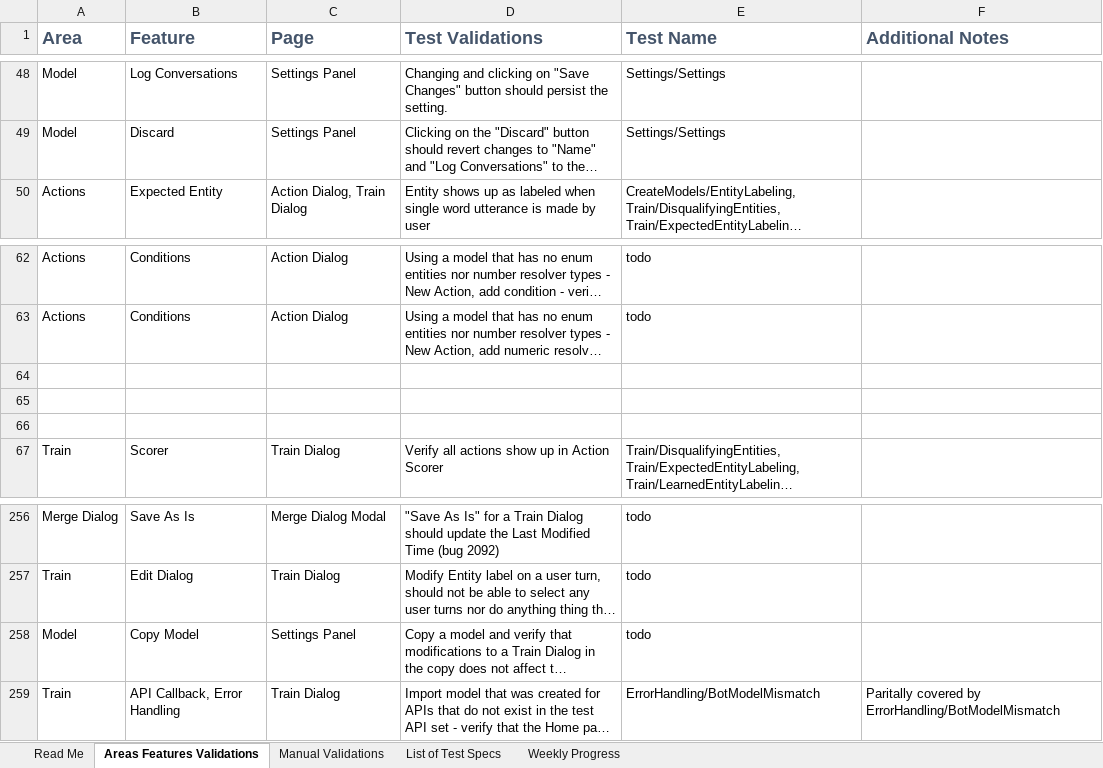
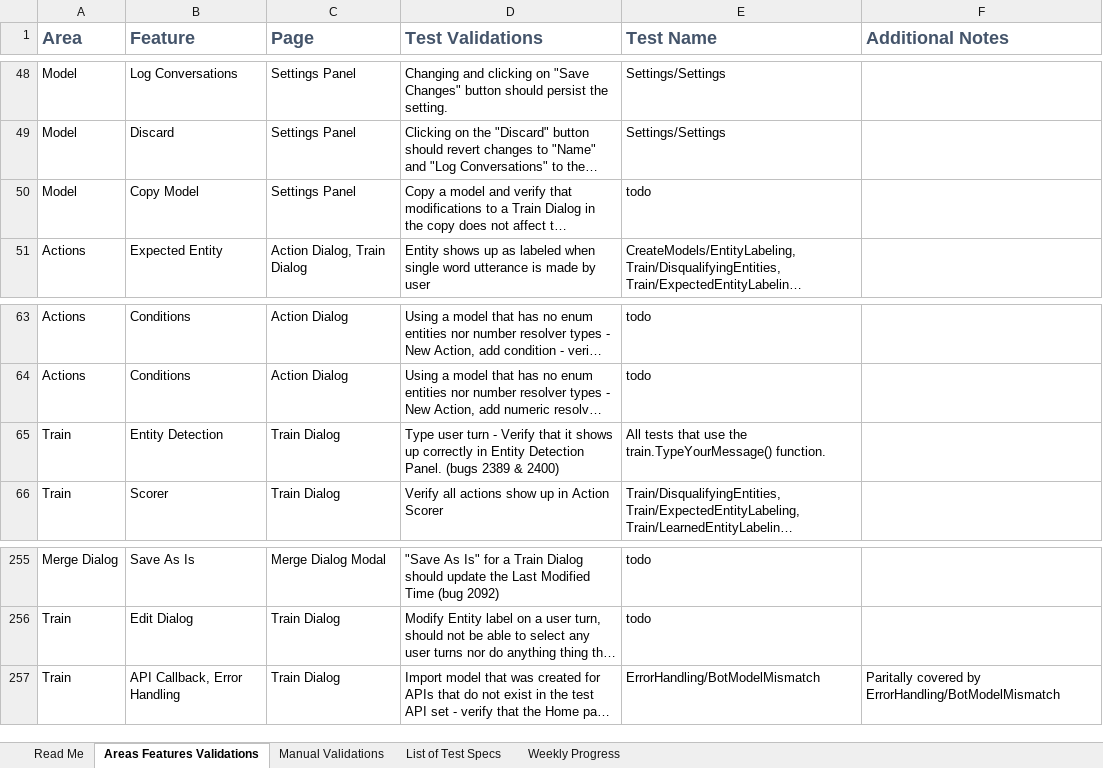
Before and after one commit to microsoft/conversationlearner, an Excel workbook: packages/cl-ui/cypress/TestGrid.xlsx, sheet Areas Features Validations, drawn as a sheet; only a part is shown, gaps mark what is left out; long unchanged cells end in …; values as stored, in another font and other column widths than the file's, no borders; table styles not drawn; removed rows and columns are numbered as before the commit, all else as after; the diff names each change by its address in the sheet, - before the commit and + after, or states it on an @@ line.

Commit message:
Watch for Bugs 2389 & 2400 (#1393)
We've had two recent bugs (2389 & 2400) where the user' utterance shows up differently in the Entity Detection panel. While this does eventually cause the test to fail, it usually happens a few steps further down in the test. This change proactively verifies the user turn shows up correctly in the Entity Detection Panel and gives a better more direct error message when that does happen.

Also created a new folder for tests that test the test framework helper functions and move such existing tests into it.

```diff
--- a/packages/cl-ui/cypress/TestGrid.xlsx (sheet Areas Features Validations)
+++ b/packages/cl-ui/cypress/TestGrid.xlsx (sheet Areas Features Validations)
@@ row 258 moved to row 50: Model @@
-row 65: (empty)
+row 65: Train | Entity Detection | Train Dialog | Type user turn - Verify that it shows up correctly in Entity Detection Panel. (bugs 2389 & 2400) | All tests that use the train.TypeYourMessage() function.
-row 65: (empty)
-row 66: (empty)
```
Also changed, not shown: 10 other files.
